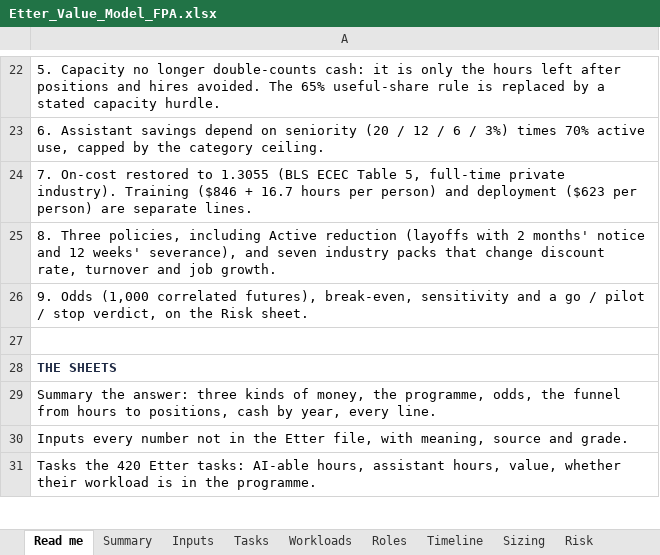
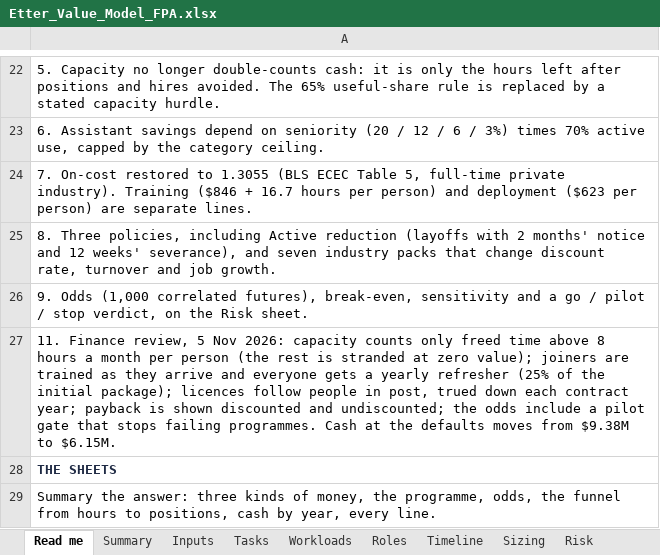
Before and after one commit to lavanyabansal2005-create/draup-final, an Excel workbook: docs/Etter_Value_Model_FPA.xlsx, sheet Read me, drawn as a sheet; only a part is shown, gaps mark what is left out; the shorter side is filled out with more unchanged rows; values as stored, in another font and other column widths than the file's, no borders; the diff names each change by its address in the sheet, - before the commit and + after, or states it on an @@ line.

```diff
--- a/docs/Etter_Value_Model_FPA.xlsx (sheet Read me)
+++ b/docs/Etter_Value_Model_FPA.xlsx (sheet Read me)
-A27: (empty)
+A27: 11. Finance review, 5 Nov 2026: capacity counts only freed time above 8 hours a month per person (the rest is stranded at zero value); joiners are trained as they arrive and everyone gets a yearly refresher (25% of the initial package); licences follow people in post, trued down each contract year; payback is shown discounted and undiscounted; the odds include a pilot gate that stops failing programmes. Cash at the defaults moves from $9.38M to $6.15M.
```
Also changed, not shown: sheet Timeline, sheet Sizing, sheet Risk, sheet Summary, sheet Checks, sheet Inputs, 1 more sheet, formulas that keep their value, 7 other files.
